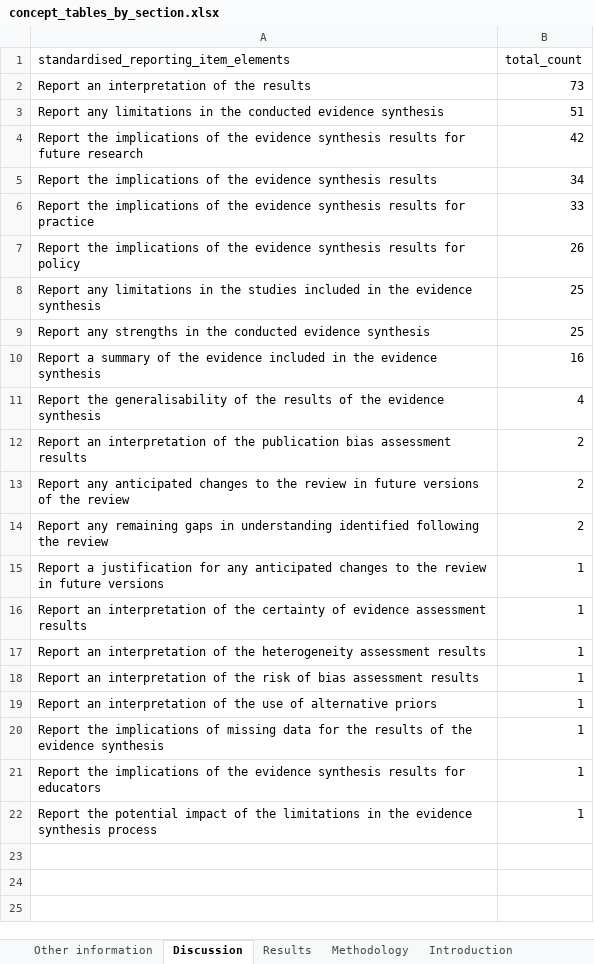
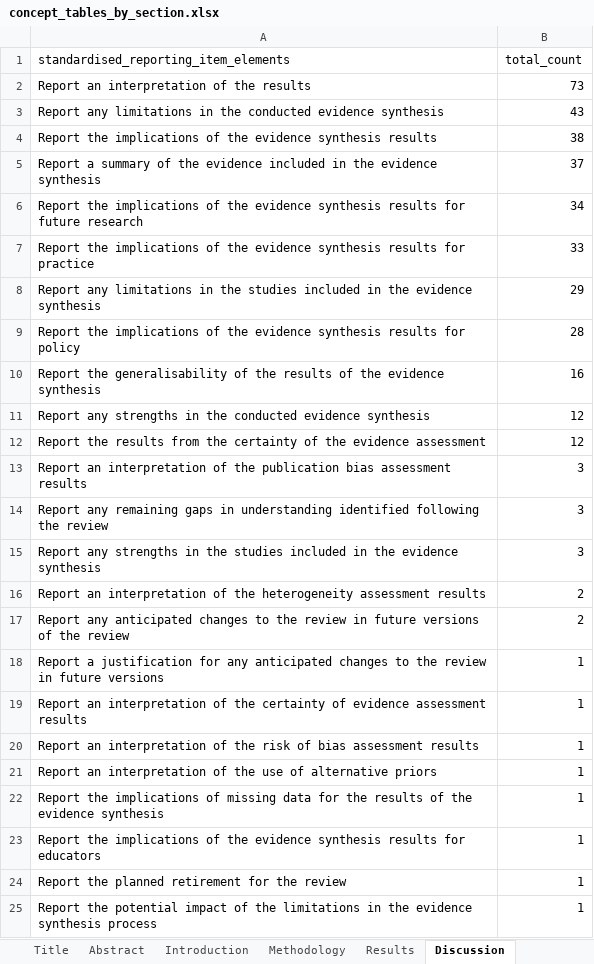
Before and after one commit to KyleMorrison99/synthesis_item_bank, an Excel workbook: data/concept_tables_by_section.xlsx, sheet Discussion, drawn as a sheet; values as stored, in another font and other column widths than the file's, no borders; removed rows and columns are numbered as before the commit, all else as after; the diff names each change by its address in the sheet, - before the commit and + after, or states it on an @@ line.

```diff
--- a/data/concept_tables_by_section.xlsx (sheet Discussion)
+++ b/data/concept_tables_by_section.xlsx (sheet Discussion)
-sheet tab: Other information
@@ sheet tab order changed: Title | Abstract | Introduction | Methodology | Results | Discussion @@
-B3 (total_count): 51
+B3 (total_count): 43
-row 4: Report the implications of the evidence synthesis results for future research | 42
-B4 (total_count): 34
+B4 (total_count): 38
+row 5: Report a summary of the evidence included in the evidence synthesis | 37
+row 6: Report the implications of the evidence synthesis results for future research | 34
-row 7: Report the implications of the evidence synthesis results for policy | 26
-B8 (total_count): 25
+B8 (total_count): 29
-row 9: Report any strengths in the conducted evidence synthesis | 25
-row 10: Report a summary of the evidence included in the evidence synthesis | 16
+row 9: Report the implications of the evidence synthesis results for policy | 28
-B10 (total_count): 4
+B10 (total_count): 16
+row 11: Report any strengths in the conducted evidence synthesis | 12
+row 12: Report the results from the certainty of the evidence assessment | 12
-B13 (total_count): 2
+B13 (total_count): 3
+row 14: Report any remaining gaps in understanding identified following the review | 3
+row 15: Report any strengths in the studies included in the evidence synthesis | 3
+row 16: Report an interpretation of the heterogeneity assessment results | 2
-row 14: Report any remaining gaps in understanding identified following the review | 2
-row 17: Report an interpretation of the heterogeneity assessment results | 1
+row 24: Report the planned retirement for the review | 1
```
Also changed, not shown: sheet Methodology, sheet Results, sheet Abstract, sheet Introduction, sheet Title, data/tables_by_section.xlsx, 12 other files.
